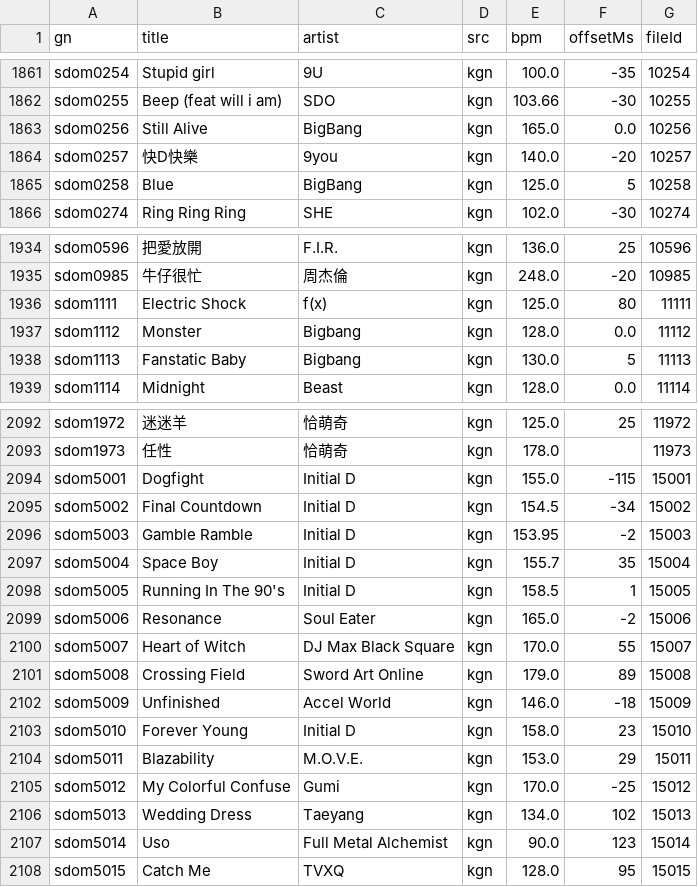
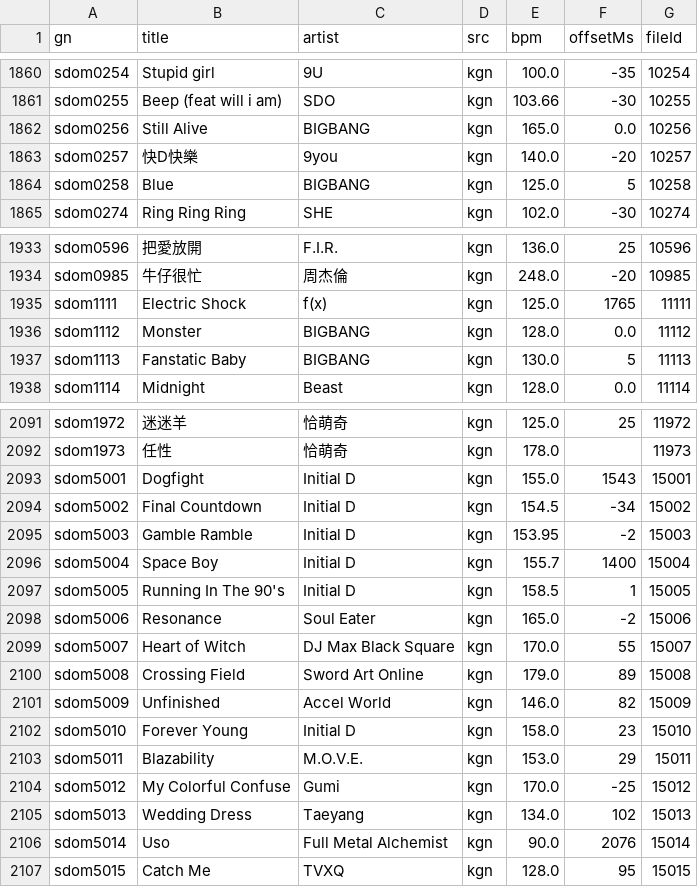
Before and after one commit to Yhaniki/65_remake, a CSV file: 65/My project/Assets/StreamingAssets/song_name_overrides.csv, drawn as a sheet; only a part is shown, gaps mark what is left out; the diff covers the shown part only.

```diff
--- a/65/My project/Assets/StreamingAssets/song_name_overrides.csv
+++ b/65/My project/Assets/StreamingAssets/song_name_overrides.csv
@@ -1862,5 +1861,5 @@ sdom0254,Stupid girl,9U,kgn,100.0,-35,10254
 sdom0255,Beep (feat will i am),SDO,kgn,103.66,-30,10255
-sdom0256,Still Alive,BigBang,kgn,165.0,0.0,10256
+sdom0256,Still Alive,BIGBANG,kgn,165.0,0.0,10256
 sdom0257,快D快樂,9you,kgn,140.0,-20,10257
-sdom0258,Blue,BigBang,kgn,125.0,5,10258
+sdom0258,Blue,BIGBANG,kgn,125.0,5,10258
 sdom0274,Ring Ring Ring,SHE,kgn,102.0,-30,10274
@@ -1935,5 +1934,5 @@ sdom0596,把愛放開,F.I.R.,kgn,136.0,25,10596
 sdom0985,牛仔很忙,周杰倫,kgn,248.0,-20,10985
-sdom1111,Electric Shock,f(x),kgn,125.0,80,11111
-sdom1112,Monster,Bigbang,kgn,128.0,0.0,11112
-sdom1113,Fanstatic Baby,Bigbang,kgn,130.0,5,11113
+sdom1111,Electric Shock,f(x),kgn,125.0,1765,11111
+sdom1112,Monster,BIGBANG,kgn,128.0,0.0,11112
+sdom1113,Fanstatic Baby,BIGBANG,kgn,130.0,5,11113
 sdom1114,Midnight,Beast,kgn,128.0,0.0,11114
@@ -2093,6 +2092,6 @@ sdom1972,迷迷羊,恰萌奇,kgn,125.0,25,11972
 sdom1973,任性,恰萌奇,kgn,178.0,,11973
-sdom5001,Dogfight,Initial D,kgn,155.0,-115,15001
+sdom5001,Dogfight,Initial D,kgn,155.0,1543,15001
 sdom5002,Final Countdown,Initial D,kgn,154.5,-34,15002
 sdom5003,Gamble Ramble,Initial D,kgn,153.95,-2,15003
-sdom5004,Space Boy,Initial D,kgn,155.7,35,15004
+sdom5004,Space Boy,Initial D,kgn,155.7,1400,15004
 sdom5005,Running In The 90's,Initial D,kgn,158.5,1,15005
@@ -2101,3 +2100,3 @@ sdom5007,Heart of Witch,DJ Max Black Square,kgn,170.0,55,15007
 sdom5008,Crossing Field,Sword Art Online,kgn,179.0,89,15008
-sdom5009,Unfinished,Accel World,kgn,146.0,-18,15009
+sdom5009,Unfinished,Accel World,kgn,146.0,82,15009
 sdom5010,Forever Young,Initial D,kgn,158.0,23,15010
@@ -2106,3 +2105,3 @@ sdom5012,My Colorful Confuse,Gumi,kgn,170.0,-25,15012
 sdom5013,Wedding Dress,Taeyang,kgn,134.0,102,15013
-sdom5014,Uso,Full Metal Alchemist,kgn,90.0,123,15014
+sdom5014,Uso,Full Metal Alchemist,kgn,90.0,2076,15014
 sdom5015,Catch Me,TVXQ,kgn,128.0,95,15015
```
Also changed, not shown: 1 removed row and 31 edited cells elsewhere in this file, 31 other files.
